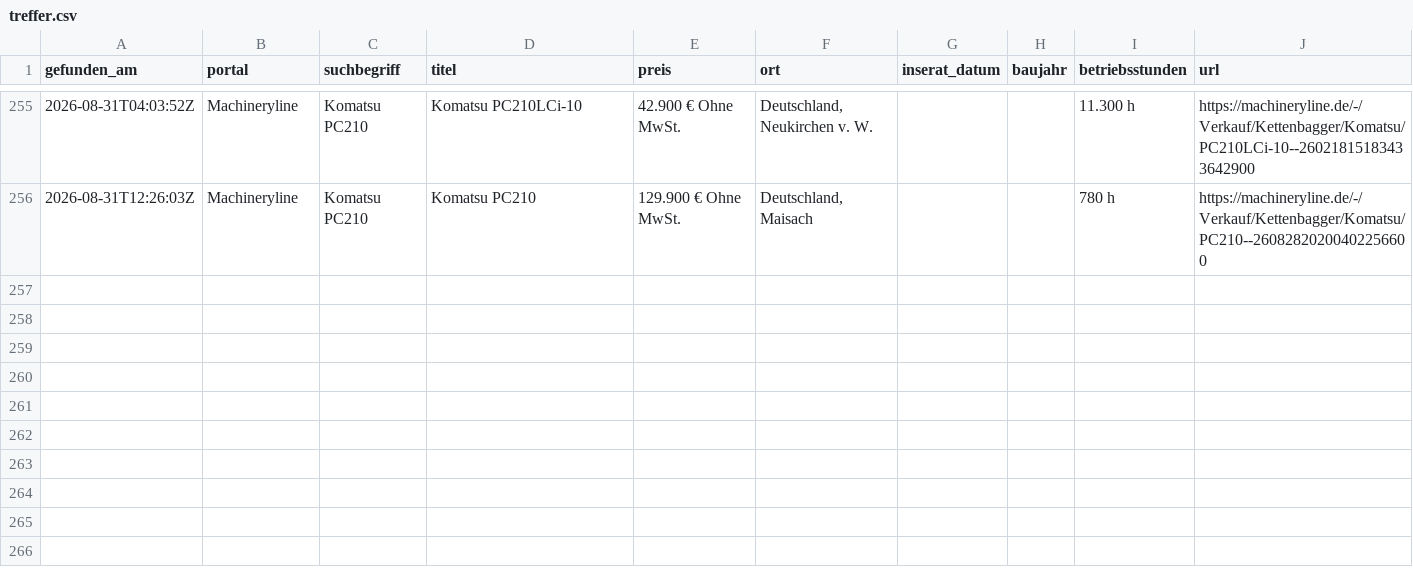
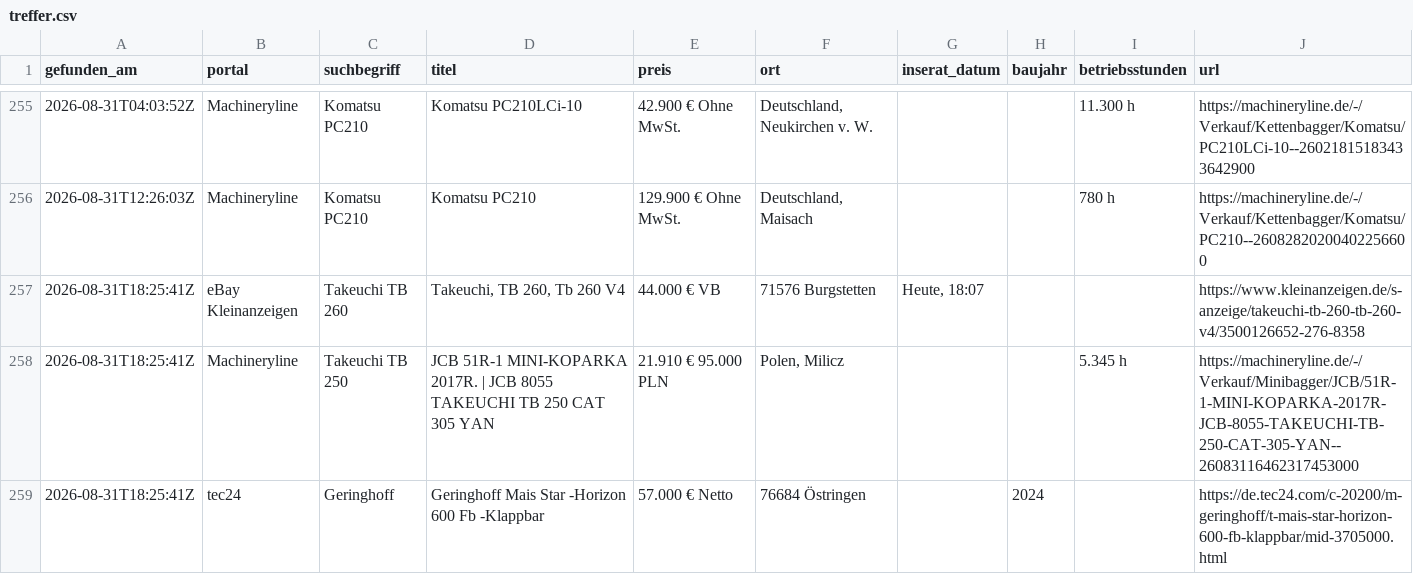
Before and after one commit to Patrick8-75/Suchmaschine, a CSV file: treffer.csv, drawn as a sheet; only a part is shown, gaps mark what is left out.

```diff
--- a/treffer.csv
+++ b/treffer.csv
@@ -256 +256,4 @@
 2026-08-31T12:26:03Z,Machineryline,Komatsu PC210,Komatsu PC210,129.900 € Ohne MwSt.,"Deutschland, Maisach",,,780 h,https://machineryline.de/-/Verkauf/Kettenbagger/Komatsu/PC210--26082820200402256600
+2026-08-31T18:25:41Z,eBay Kleinanzeigen,Takeuchi TB 260,"Takeuchi, TB 260, Tb 260 V4",44.000 € VB,71576 Burgstetten,"Heute, 18:07",,,https://www.kleinanzeigen.de/s-anzeige/takeuchi-tb-260-tb-260-v4/3500126652-276-8358
+2026-08-31T18:25:41Z,Machineryline,Takeuchi TB 250,JCB 51R-1 MINI-KOPARKA 2017R. | JCB 8055 TAKEUCHI TB 250 CAT 305 YAN,21.910 € 95.000 PLN,"Polen, Milicz",,,5.345 h,https://machineryline.de/-/Verkauf/Minibagger/JCB/51R-1-MINI-KOPARKA-2017R-JCB-8055-TAKEUCHI-TB-250-CAT-305-YAN--26083116462317453000
+2026-08-31T18:25:41Z,tec24,Geringhoff,Geringhoff Mais Star -Horizon 600 Fb -Klappbar,57.000 € Netto,76684 Östringen,,2024,,https://de.tec24.com/c-20200/m-geringhoff/t-mais-star-horizon-600-fb-klappbar/mid-3705000.html
```
Also changed, not shown: 1 other file.
